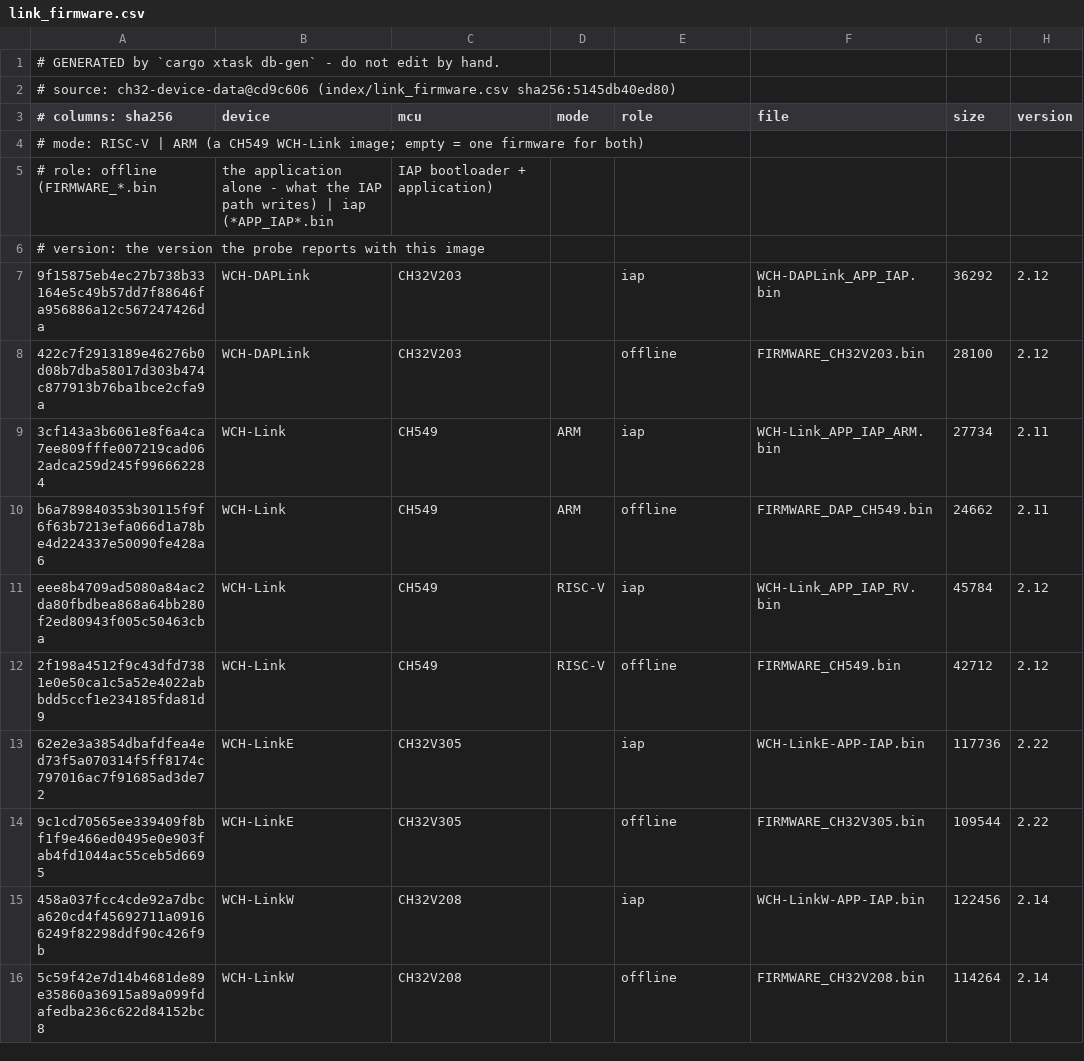
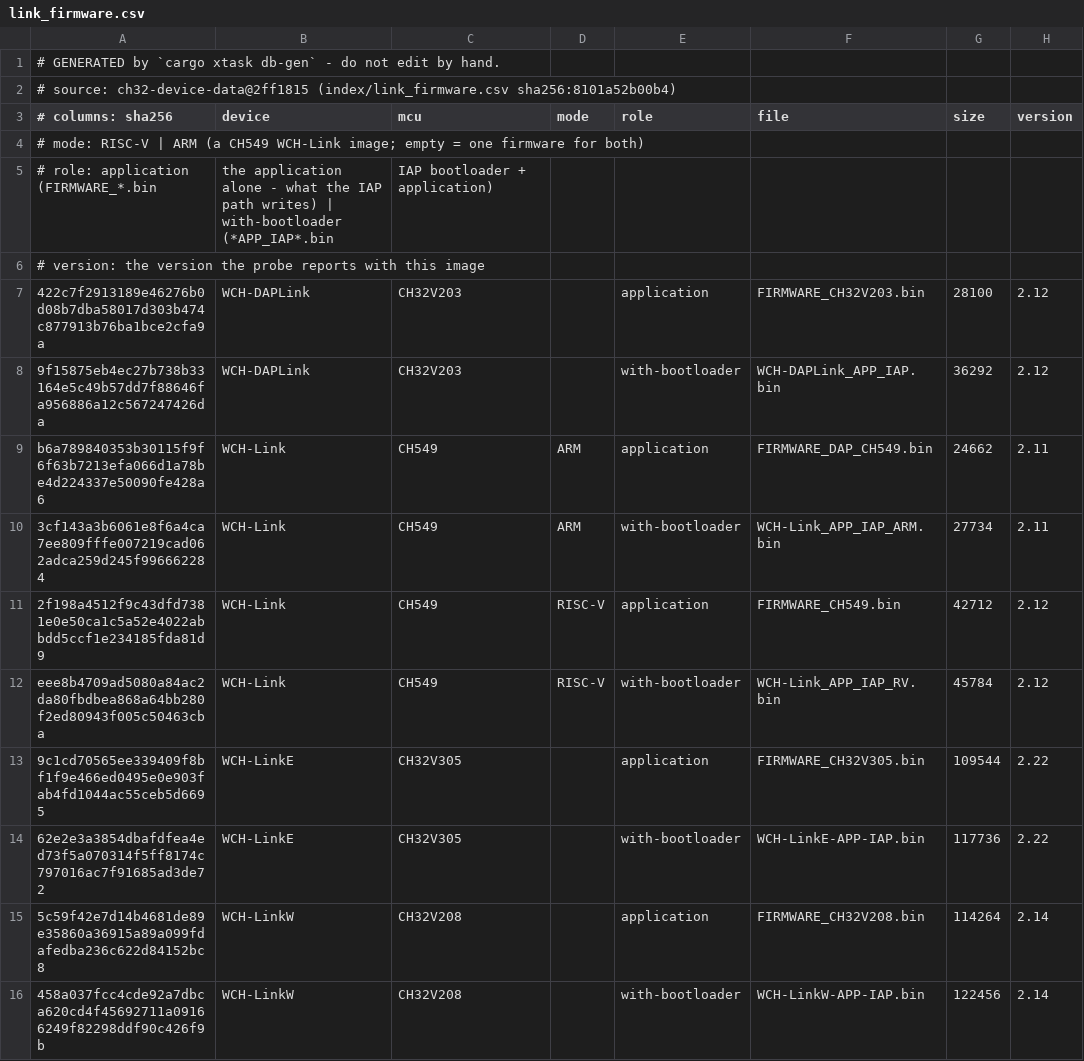
Before and after one commit to ch32-riscv-ug/ch32rv, a CSV file: crates/target/generated/link_firmware.csv, drawn as a sheet.

Commit message:
ch32-device-data index/VERSION 2 (version-2 @2ff1815): db-gen/db-check read version 2; link_firmware.role application / with-bootloader (was offline / iap) in the generated link_firmware.csv, ch32rv_target::LinkFirmware, probe firmware update's image check and result.image.known.role (schema enum + description, docs/cli.ja.md §4.2); db-gen stops on an index/conflicts.csv option_byte_fields row disputing bits or default (or naming no column), a field-name-only dispute does not stop (unit test, docs/cli.ja.md §4.3); passed-through confidence must be confirmed/reference/conflict; parts per-column confidence, products and the # column are not read; every generated table regenerated (data change: role words only); CHANGELOG

```diff
--- a/crates/target/generated/link_firmware.csv
+++ b/crates/target/generated/link_firmware.csv
@@ -1,16 +1,16 @@
 # GENERATED by `cargo xtask db-gen` - do not edit by hand.
-# source: ch32-device-data@cd9c606 (index/link_firmware.csv sha256:5145db40ed80)
+# source: ch32-device-data@2ff1815 (index/link_firmware.csv sha256:8101a52b00b4)
 # columns: sha256,device,mcu,mode,role,file,size,version
 #   mode: RISC-V | ARM (a CH549 WCH-Link image; empty = one firmware for both)
-#   role: offline (FIRMWARE_*.bin, the application alone - what the IAP path writes) | iap (*APP_IAP*.bin, IAP bootloader + application)
+#   role: application (FIRMWARE_*.bin, the application alone - what the IAP path writes) | with-bootloader (*APP_IAP*.bin, IAP bootloader + application)
 #   version: the version the probe reports with this image
-9f15875eb4ec27b738b33164e5c49b57dd7f88646fa956886a12c567247426da,WCH-DAPLink,CH32V203,,iap,WCH-DAPLink_APP_IAP.bin,36292,2.12
-422c7f2913189e46276b0d08b7dba58017d303b474c877913b76ba1bce2cfa9a,WCH-DAPLink,CH32V203,,offline,FIRMWARE_CH32V203.bin,28100,2.12
-3cf143a3b6061e8f6a4ca7ee809fffe007219cad062adca259d245f996662284,WCH-Link,CH549,ARM,iap,WCH-Link_APP_IAP_ARM.bin,27734,2.11
-b6a789840353b30115f9f6f63b7213efa066d1a78be4d224337e50090fe428a6,WCH-Link,CH549,ARM,offline,FIRMWARE_DAP_CH549.bin,24662,2.11
-eee8b4709ad5080a84ac2da80fbdbea868a64bb280f2ed80943f005c50463cba,WCH-Link,CH549,RISC-V,iap,WCH-Link_APP_IAP_RV.bin,45784,2.12
-2f198a4512f9c43dfd7381e0e50ca1c5a52e4022abbdd5ccf1e234185fda81d9,WCH-Link,CH549,RISC-V,offline,FIRMWARE_CH549.bin,42712,2.12
-62e2e3a3854dbafdfea4ed73f5a070314f5ff8174c797016ac7f91685ad3de72,WCH-LinkE,CH32V305,,iap,WCH-LinkE-APP-IAP.bin,117736,2.22
-9c1cd70565ee339409f8bf1f9e466ed0495e0e903fab4fd1044ac55ceb5d6695,WCH-LinkE,CH32V305,,offline,FIRMWARE_CH32V305.bin,109544,2.22
-458a037fcc4cde92a7dbca620cd4f45692711a09166249f82298ddf90c426f9b,WCH-LinkW,CH32V208,,iap,WCH-LinkW-APP-IAP.bin,122456,2.14
-5c59f42e7d14b4681de89e35860a36915a89a099fdafedba236c622d84152bc8,WCH-LinkW,CH32V208,,offline,FIRMWARE_CH32V208.bin,114264,2.14
+422c7f2913189e46276b0d08b7dba58017d303b474c877913b76ba1bce2cfa9a,WCH-DAPLink,CH32V203,,application,FIRMWARE_CH32V203.bin,28100,2.12
+9f15875eb4ec27b738b33164e5c49b57dd7f88646fa956886a12c567247426da,WCH-DAPLink,CH32V203,,with-bootloader,WCH-DAPLink_APP_IAP.bin,36292,2.12
+b6a789840353b30115f9f6f63b7213efa066d1a78be4d224337e50090fe428a6,WCH-Link,CH549,ARM,application,FIRMWARE_DAP_CH549.bin,24662,2.11
+3cf143a3b6061e8f6a4ca7ee809fffe007219cad062adca259d245f996662284,WCH-Link,CH549,ARM,with-bootloader,WCH-Link_APP_IAP_ARM.bin,27734,2.11
+2f198a4512f9c43dfd7381e0e50ca1c5a52e4022abbdd5ccf1e234185fda81d9,WCH-Link,CH549,RISC-V,application,FIRMWARE_CH549.bin,42712,2.12
+eee8b4709ad5080a84ac2da80fbdbea868a64bb280f2ed80943f005c50463cba,WCH-Link,CH549,RISC-V,with-bootloader,WCH-Link_APP_IAP_RV.bin,45784,2.12
+9c1cd70565ee339409f8bf1f9e466ed0495e0e903fab4fd1044ac55ceb5d6695,WCH-LinkE,CH32V305,,application,FIRMWARE_CH32V305.bin,109544,2.22
+62e2e3a3854dbafdfea4ed73f5a070314f5ff8174c797016ac7f91685ad3de72,WCH-LinkE,CH32V305,,with-bootloader,WCH-LinkE-APP-IAP.bin,117736,2.22
+5c59f42e7d14b4681de89e35860a36915a89a099fdafedba236c622d84152bc8,WCH-LinkW,CH32V208,,application,FIRMWARE_CH32V208.bin,114264,2.14
+458a037fcc4cde92a7dbca620cd4f45692711a09166249f82298ddf90c426f9b,WCH-LinkW,CH32V208,,with-bootloader,WCH-LinkW-APP-IAP.bin,122456,2.14
```
Also changed, not shown: crates/target/generated/debug_wiring.csv, crates/target/generated/esig.csv, 13 other files.
